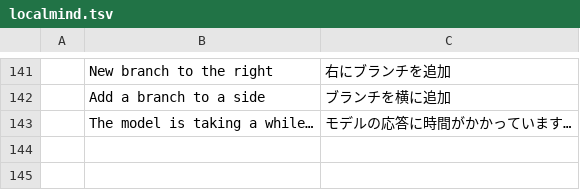
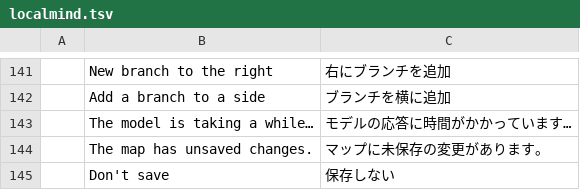
Before and after one commit to Anon5T4R/Local-Mind, a TSV file: i18n/locales/ja/localmind.tsv, drawn as a sheet; only a part is shown, gaps mark what is left out.

Commit message:
feat: guardar antes de fechar e motivo real do erro do provider (v1.1.1)
- fechar com o mapa sujo cancela o close e abre um modal Salvar/Nao salvar/
  Cancelar (egui::Modal); Salvar grava (ou pede o caminho) e so fecha se a
  gravacao der certo; Cancelar mantem a janela; um save-as cancelado nao deixa
  fechamento pendente. Cobre o close do SO (close_requested + CancelClose), o
  File > Quit, o botao da titlebar e o restart do update. close.rs tem o guard
  testavel (unidade) e o modal no kittest; o save e testado num arquivo temp.
- local-ai @ daa2902: provider_error prefere error.metadata.raw e prefixa com
  metadata.provider_name; um 429 da OpenRouter mostra "Google AI Studio: ..."
  em vez de "Provider returned error". e2e do app cobre o 429 com raw.
- i18n: 2 chaves por catalogo (pt-br/es/ja); docs (README/AGENTS/UPSTREAM-SYNC).
- espelho local-ai: mesma fonte, sem mudanca de conteudo (normalizacao de fim
  de linha; hash igual ao da fonte e dos 3 irmaos).

```diff
--- a/i18n/locales/ja/localmind.tsv
+++ b/i18n/locales/ja/localmind.tsv
@@ -143 +143,3 @@
 	The model is taking a while…	モデルの応答に時間がかかっています…
+	The map has unsaved changes.	マップに未保存の変更があります。
+	Don't save	保存しない
```
Also changed, not shown: i18n/locales/es/localmind.tsv, i18n/locales/pt-br/localmind.tsv, 8 other files.
